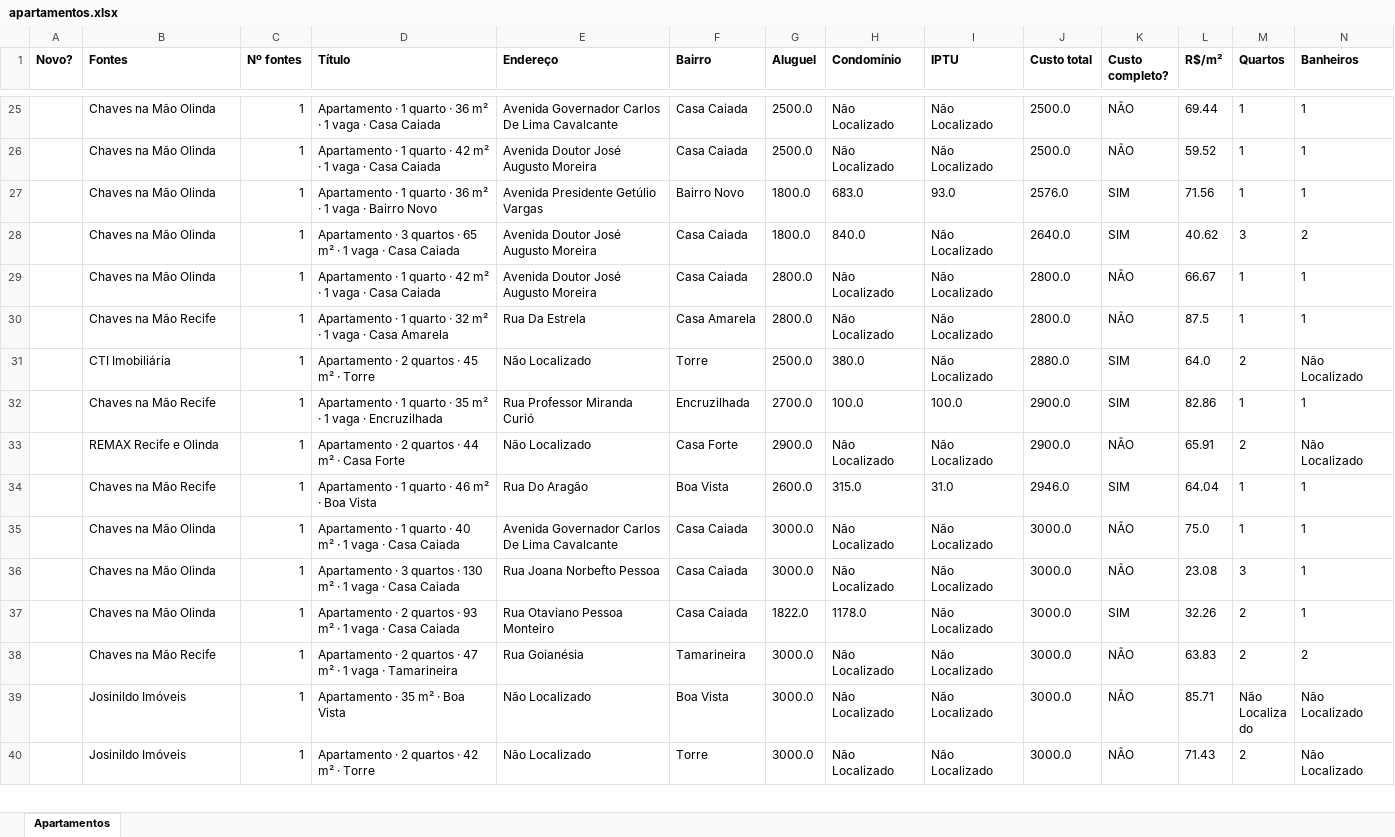
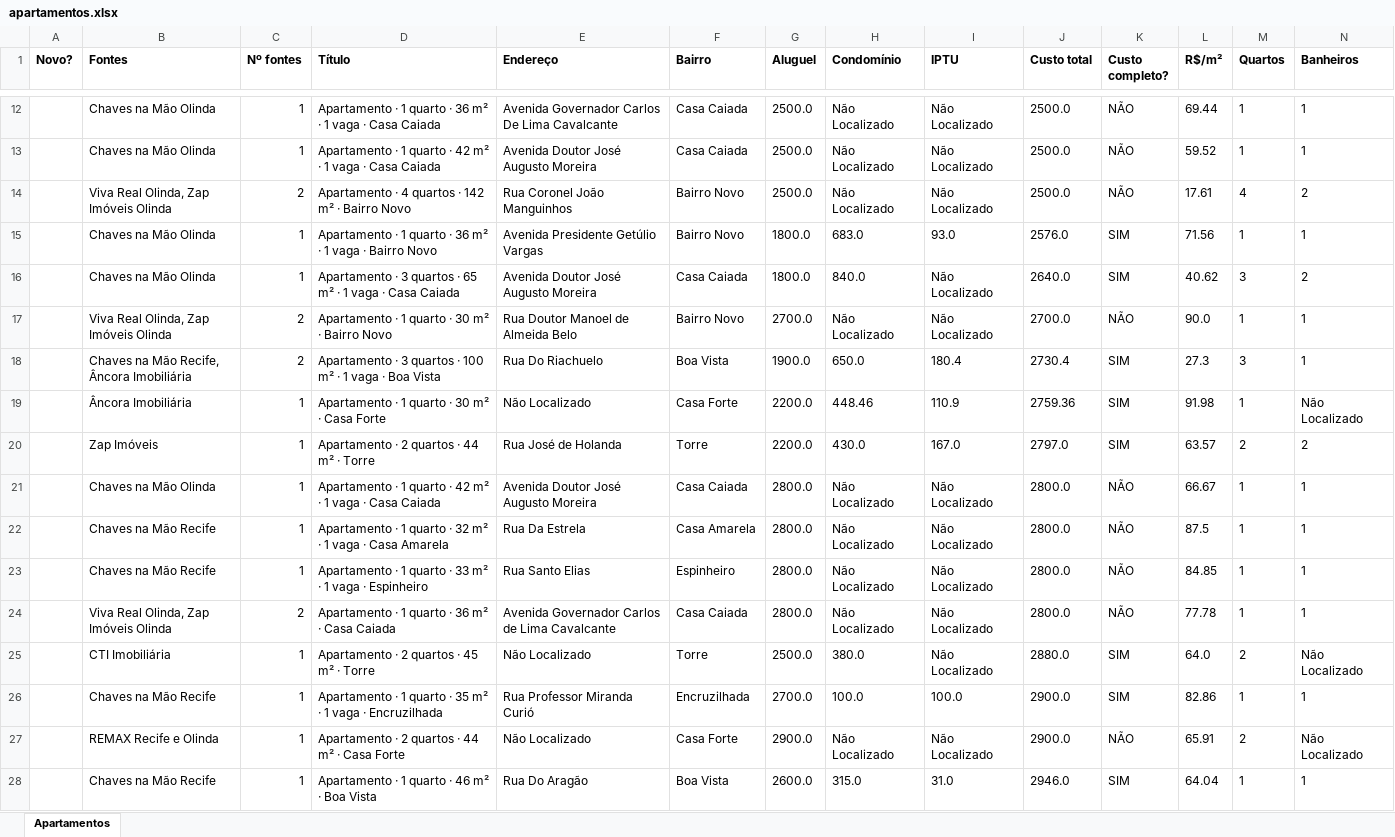
Before and after one commit to jlfig13/busca-imovel, an Excel workbook: saida/apartamentos.xlsx, sheet Apartamentos, drawn as a sheet; only a part is shown, gaps mark what is left out; the shorter side is filled out with more unchanged rows; values as stored, in another font and other column widths than the file's, no borders; rows hold the shown columns only; the diff covers the shown part only; the diff names each change by its address in the sheet, - before the commit and + after, or states it on an @@ line.

```diff
--- a/saida/apartamentos.xlsx (sheet Apartamentos)
+++ b/saida/apartamentos.xlsx (sheet Apartamentos)
+row 14:  | Viva Real Olinda, Zap Imóveis Olinda | 2 | Apartamento · 4 quartos · 142 m² · Bairro Novo | Rua Coronel João Manguinhos | Bairro Novo | 2500.0 | Não Localizado | Não Localizado | 2500.0 | NÃO | 17.61 | 4 | 2
+row 17:  | Viva Real Olinda, Zap Imóveis Olinda | 2 | Apartamento · 1 quarto · 30 m² · Bairro Novo | Rua Doutor Manoel de Almeida Belo | Bairro Novo | 2700.0 | Não Localizado | Não Localizado | 2700.0 | NÃO | 90.0 | 1 | 1
+row 18:  | Chaves na Mão Recife, Âncora Imobiliária | 2 | Apartamento · 3 quartos · 100 m² · 1 vaga · Boa Vista | Rua Do Riachuelo | Boa Vista | 1900.0 | 650.0 | 180.4 | 2730.4 | SIM | 27.3 | 3 | 1
+row 19:  | Âncora Imobiliária | 1 | Apartamento · 1 quarto · 30 m² · Casa Forte | Não Localizado | Casa Forte | 2200.0 | 448.46 | 110.9 | 2759.36 | SIM | 91.98 | 1 | Não Localizado
+row 20:  | Zap Imóveis | 1 | Apartamento · 2 quartos · 44 m² · Torre | Rua José de Holanda | Torre | 2200.0 | 430.0 | 167.0 | 2797.0 | SIM | 63.57 | 2 | 2
+row 23:  | Chaves na Mão Recife | 1 | Apartamento · 1 quarto · 33 m² · 1 vaga · Espinheiro | Rua Santo Elias | Espinheiro | 2800.0 | Não Localizado | Não Localizado | 2800.0 | NÃO | 84.85 | 1 | 1
+row 24:  | Viva Real Olinda, Zap Imóveis Olinda | 2 | Apartamento · 1 quarto · 36 m² · Casa Caiada | Avenida Governador Carlos de Lima Cavalcante | Casa Caiada | 2800.0 | Não Localizado | Não Localizado | 2800.0 | NÃO | 77.78 | 1 | 1
```
Also changed, not shown: 13 added rows, 13 removed rows and 12 edited cells elsewhere in this sheet, 1 other file.
